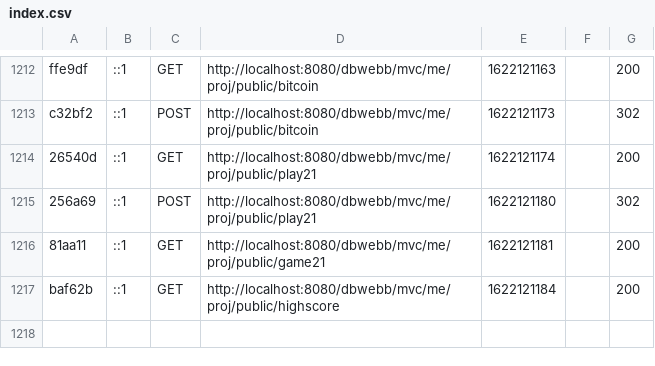
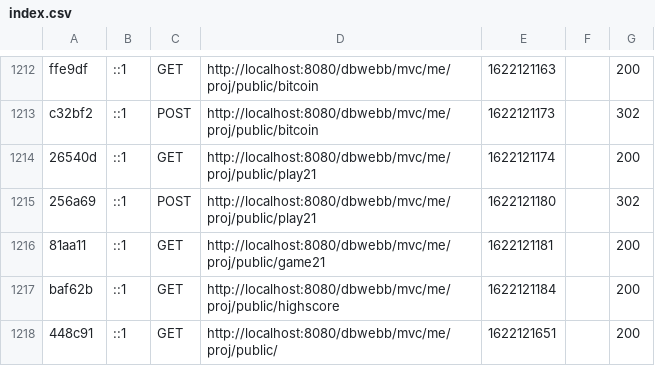
Before and after one commit to jjohannaPersson/mvc-project, a CSV file: var/cache/dev/profiler/index.csv, drawn as a sheet; only a part is shown, gaps mark what is left out.

```diff
--- a/var/cache/dev/profiler/index.csv
+++ b/var/cache/dev/profiler/index.csv
@@ -1217 +1217,2 @@ c32bf2,::1,POST,http://localhost:8080/dbwebb/mvc/me/proj/public/bitcoin,16221211
 baf62b,::1,GET,http://localhost:8080/dbwebb/mvc/me/proj/public/highscore,1622121184,,200
+448c91,::1,GET,http://localhost:8080/dbwebb/mvc/me/proj/public/,1622121651,,200
```
Also changed, not shown: 9 other files.
